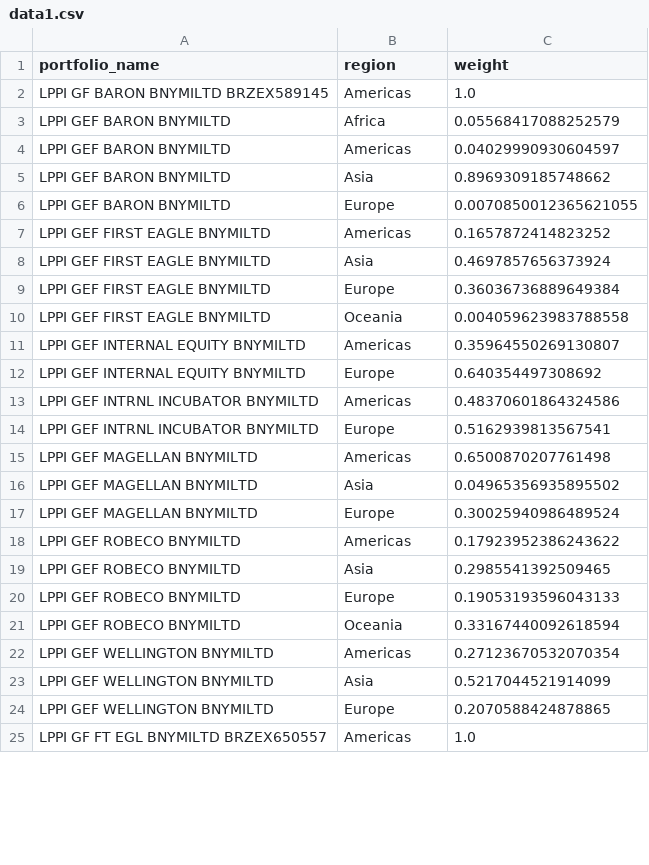
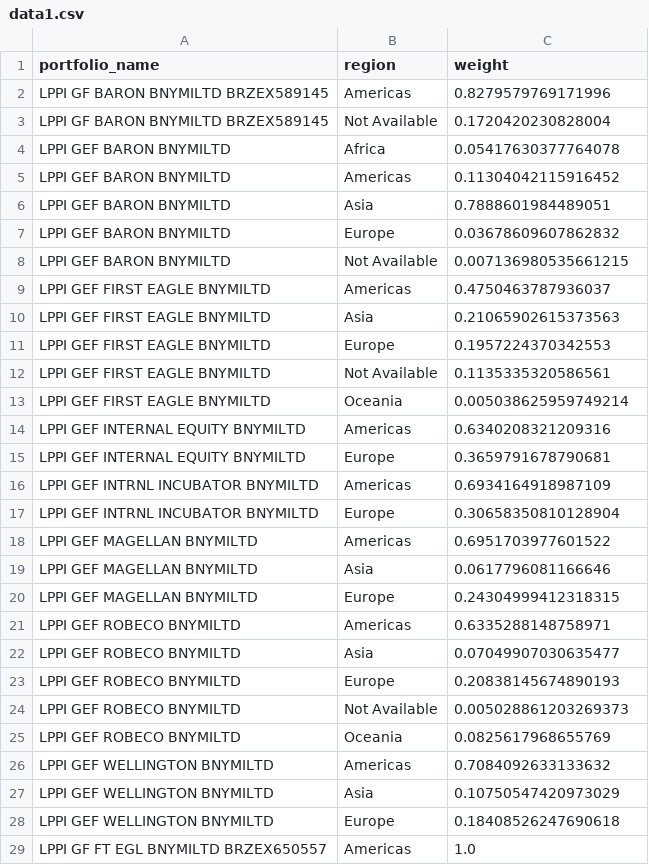
Before and after one commit to antonellinux/bokeh, a CSV file: data/data1.csv, drawn as a sheet; only a part is shown; the diff covers the shown part only.

```diff
--- a/data/data1.csv
+++ b/data/data1.csv
@@ -1,25 +1,29 @@
 portfolio_name,region,weight
-LPPI  GF BARON BNYMILTD BRZEX589145,Americas,1.0
-LPPI GEF BARON BNYMILTD,Africa,0.05568417088252579
-LPPI GEF BARON BNYMILTD,Americas,0.04029990930604597
-LPPI GEF BARON BNYMILTD,Asia,0.8969309185748662
-LPPI GEF BARON BNYMILTD,Europe,0.0070850012365621055
-LPPI GEF FIRST EAGLE BNYMILTD,Americas,0.1657872414823252
-LPPI GEF FIRST EAGLE BNYMILTD,Asia,0.4697857656373924
-LPPI GEF FIRST EAGLE BNYMILTD,Europe,0.36036736889649384
-LPPI GEF FIRST EAGLE BNYMILTD,Oceania,0.004059623983788558
-LPPI GEF INTERNAL EQUITY BNYMILTD,Americas,0.35964550269130807
-LPPI GEF INTERNAL EQUITY BNYMILTD,Europe,0.640354497308692
-LPPI GEF INTRNL INCUBATOR BNYMILTD,Americas,0.48370601864324586
-LPPI GEF INTRNL INCUBATOR BNYMILTD,Europe,0.5162939813567541
-LPPI GEF MAGELLAN BNYMILTD,Americas,0.6500870207761498
-LPPI GEF MAGELLAN BNYMILTD,Asia,0.04965356935895502
-LPPI GEF MAGELLAN BNYMILTD,Europe,0.30025940986489524
-LPPI GEF ROBECO BNYMILTD,Americas,0.17923952386243622
-LPPI GEF ROBECO BNYMILTD,Asia,0.2985541392509465
-LPPI GEF ROBECO BNYMILTD,Europe,0.19053193596043133
-LPPI GEF ROBECO BNYMILTD,Oceania,0.33167440092618594
-LPPI GEF WELLINGTON BNYMILTD,Americas,0.27123670532070354
-LPPI GEF WELLINGTON BNYMILTD,Asia,0.5217044521914099
-LPPI GEF WELLINGTON BNYMILTD,Europe,0.2070588424878865
+LPPI  GF BARON BNYMILTD BRZEX589145,Americas,0.8279579769171996
+LPPI  GF BARON BNYMILTD BRZEX589145,Not Available,0.1720420230828004
+LPPI GEF BARON BNYMILTD,Africa,0.05417630377764078
+LPPI GEF BARON BNYMILTD,Americas,0.11304042115916452
+LPPI GEF BARON BNYMILTD,Asia,0.7888601984489051
+LPPI GEF BARON BNYMILTD,Europe,0.03678609607862832
+LPPI GEF BARON BNYMILTD,Not Available,0.007136980535661215
+LPPI GEF FIRST EAGLE BNYMILTD,Americas,0.4750463787936037
+LPPI GEF FIRST EAGLE BNYMILTD,Asia,0.21065902615373563
+LPPI GEF FIRST EAGLE BNYMILTD,Europe,0.1957224370342553
+LPPI GEF FIRST EAGLE BNYMILTD,Not Available,0.1135335320586561
+LPPI GEF FIRST EAGLE BNYMILTD,Oceania,0.005038625959749214
+LPPI GEF INTERNAL EQUITY BNYMILTD,Americas,0.6340208321209316
+LPPI GEF INTERNAL EQUITY BNYMILTD,Europe,0.3659791678790681
+LPPI GEF INTRNL INCUBATOR BNYMILTD,Americas,0.6934164918987109
+LPPI GEF INTRNL INCUBATOR BNYMILTD,Europe,0.30658350810128904
+LPPI GEF MAGELLAN BNYMILTD,Americas,0.6951703977601522
+LPPI GEF MAGELLAN BNYMILTD,Asia,0.0617796081166646
+LPPI GEF MAGELLAN BNYMILTD,Europe,0.24304999412318315
+LPPI GEF ROBECO BNYMILTD,Americas,0.6335288148758971
+LPPI GEF ROBECO BNYMILTD,Asia,0.07049907030635477
+LPPI GEF ROBECO BNYMILTD,Europe,0.20838145674890193
+LPPI GEF ROBECO BNYMILTD,Not Available,0.005028861203269373
+LPPI GEF ROBECO BNYMILTD,Oceania,0.0825617968655769
+LPPI GEF WELLINGTON BNYMILTD,Americas,0.7084092633133632
+LPPI GEF WELLINGTON BNYMILTD,Asia,0.10750547420973029
+LPPI GEF WELLINGTON BNYMILTD,Europe,0.18408526247690618
 LPPI GF FT EGL BNYMILTD BRZEX650557,Americas,1.0
```
Also changed, not shown: 1 added row and 5 edited cells elsewhere in this file, data/data2.csv, data/data3.csv.
